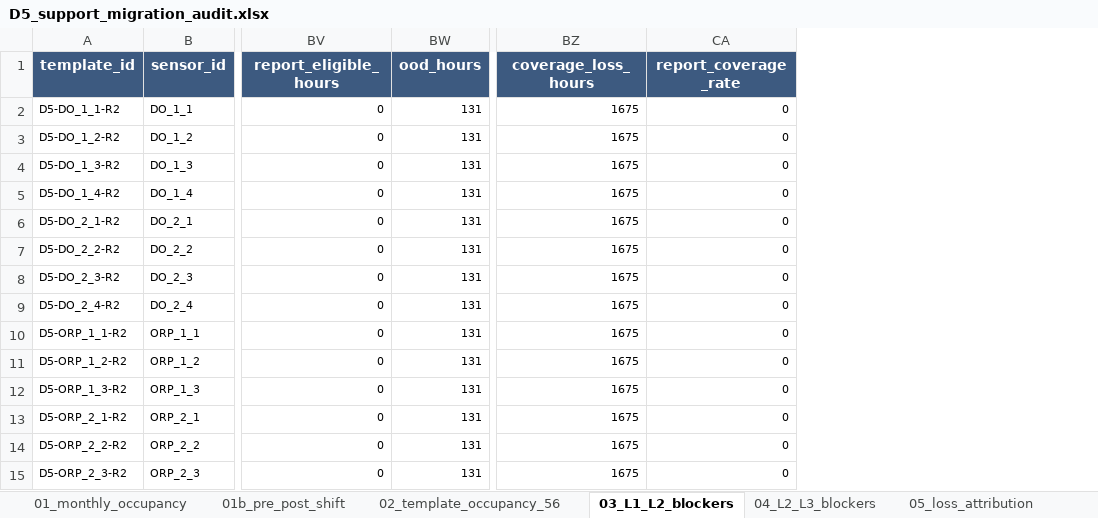
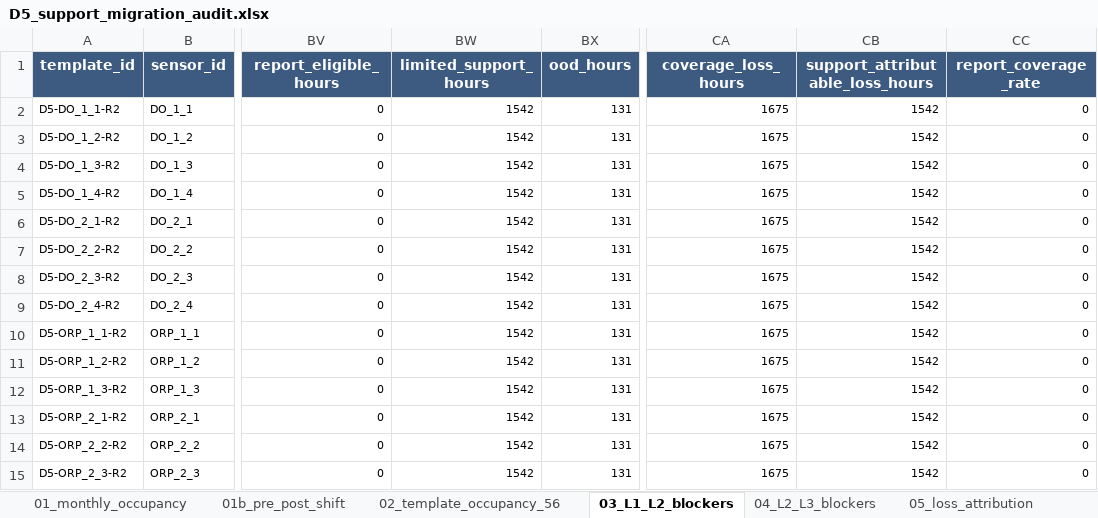
Before and after one commit to muzi-1998/beian_tree, an Excel workbook: Project 1 Data Quality Assessment/D5 Topological Role Consistency and Structural Representativeness/outputs/audit/support_migration/D5_support_migration_audit.xlsx, sheet 03_L1_L2_blockers, drawn as a sheet; only a part is shown, gaps mark what is left out; values as stored, in another font and other column widths than the file's, no borders; the diff names each change by its address in the sheet, - before the commit and + after, or states it on an @@ line.

```diff
--- a/Project 1 Data Quality Assessment/D5 Topological Role Consistency and Structural Representativeness/outputs/audit/support_migration/D5_support_migration_audit.xlsx (sheet 03_L1_L2_blockers)
+++ b/Project 1 Data Quality Assessment/D5 Topological Role Consistency and Structural Representativeness/outputs/audit/support_migration/D5_support_migration_audit.xlsx (sheet 03_L1_L2_blockers)
+column BW (limited_support_hours), rows 2-15: all 1542
+column CB (support_attributable_loss_hours), rows 2-15: all 1542
```
Also changed, not shown: sheet 05_loss_attribution, sheet 07_reference_horizon, sheet 04_L2_L3_blockers, sheet 02_template_occupancy_56, Project 1 Data Quality Assessment/D5 Topological Role Consistency and Structural Representativeness/outputs/local/D5_audit_log.xlsx, 38 other files.
